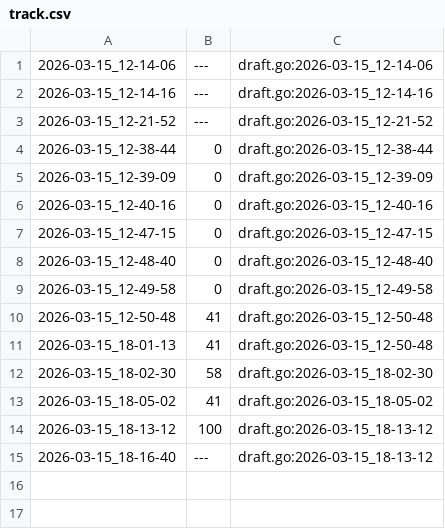
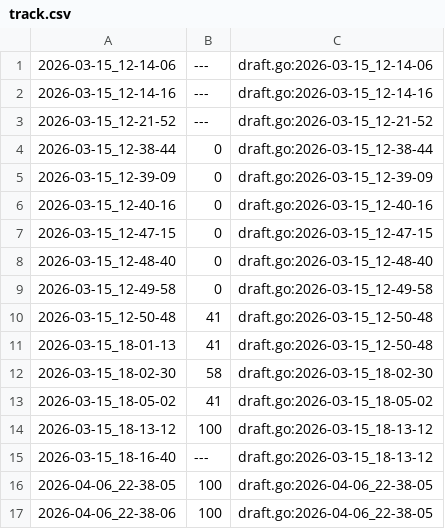
Before and after one commit to qxcode-course/ed-ter-bloco-a-ChrystianKevine, a CSV file: .tko/track/ed@pedra/track.csv, drawn as a sheet.

```diff
--- a/.tko/track/ed@pedra/track.csv
+++ b/.tko/track/ed@pedra/track.csv
@@ -15 +15,3 @@
 2026-03-15_18-16-40,---,draft.go:2026-03-15_18-13-12
+2026-04-06_22-38-05,100,draft.go:2026-04-06_22-38-05
+2026-04-06_22-38-06,100,draft.go:2026-04-06_22-38-05
```
Also changed, not shown: .tko/track/ed@pintando/track.csv, 4 other files.
